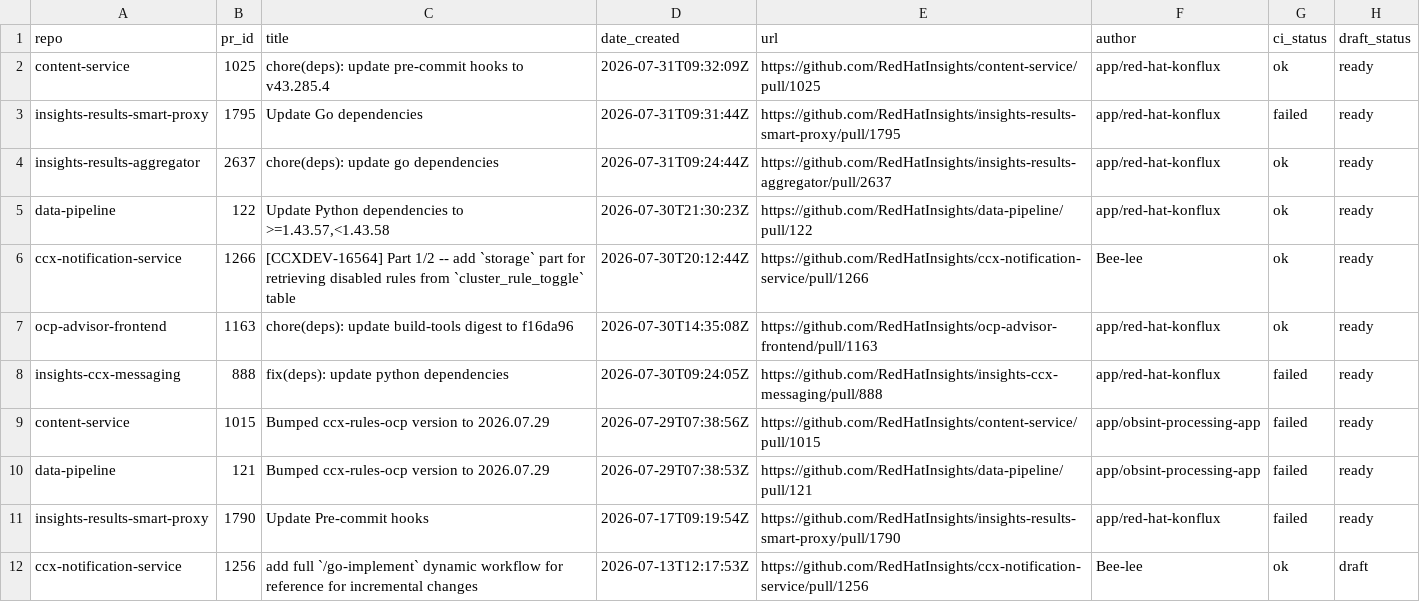
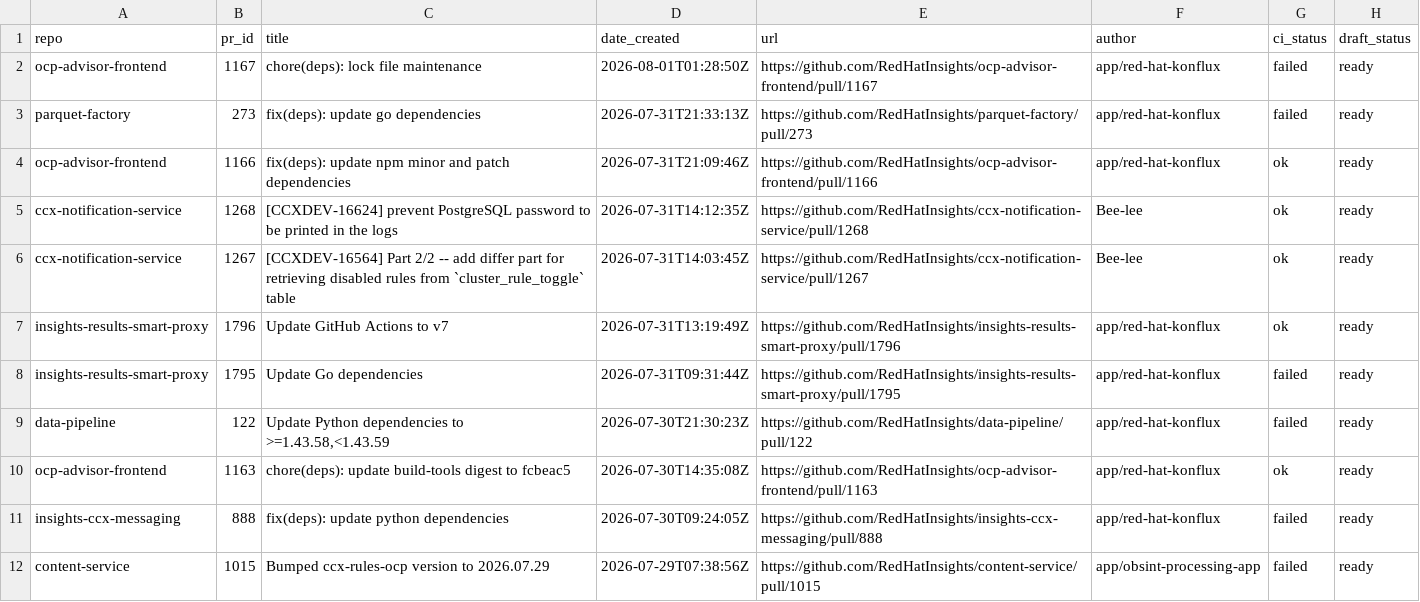
Before and after one commit to RedHatInsights/processing-tools, a CSV file: open_mr_pr/github/open-prs.csv, drawn as a sheet; only a part is shown; the shorter side is filled out with more unchanged rows.

```diff
--- a/open_mr_pr/github/open-prs.csv
+++ b/open_mr_pr/github/open-prs.csv
@@ -1,8 +1,11 @@
 repo,pr_id,title,date_created,url,author,ci_status,draft_status
-content-service,1025,chore(deps): update pre-commit hooks to v43.285.4,2026-07-31T09:32:09Z,https://github.com/RedHatInsights/content-service/pull/1025,app/red-hat-konflux,ok,ready
+ocp-advisor-frontend,1167,chore(deps): lock file maintenance,2026-08-01T01:28:50Z,https://github.com/RedHatInsights/ocp-advisor-frontend/pull/1167,app/red-hat-konflux,failed,ready
+parquet-factory,273,fix(deps): update go dependencies,2026-07-31T21:33:13Z,https://github.com/RedHatInsights/parquet-factory/pull/273,app/red-hat-konflux,failed,ready
+ocp-advisor-frontend,1166,fix(deps): update npm minor and patch dependencies,2026-07-31T21:09:46Z,https://github.com/RedHatInsights/ocp-advisor-frontend/pull/1166,app/red-hat-konflux,ok,ready
+ccx-notification-service,1268,[CCXDEV-16624] prevent PostgreSQL password to be printed in the logs,2026-07-31T14:12:35Z,https://github.com/RedHatInsights/ccx-notification-service/pull/1268,Bee-lee,ok,ready
+ccx-notification-service,1267,[CCXDEV-16564] Part 2/2 -- add differ part for retrieving disabled rules from `cluster_rule_toggle` table,2026-07-31T14:03:45Z,https://github.com/RedHatInsights/ccx-notification-service/pull/1267,Bee-lee,ok,ready
+insights-results-smart-proxy,1796,Update GitHub Actions to v7,2026-07-31T13:19:49Z,https://github.com/RedHatInsights/insights-results-smart-proxy/pull/1796,app/red-hat-konflux,ok,ready
 insights-results-smart-proxy,1795,Update Go dependencies,2026-07-31T09:31:44Z,https://github.com/RedHatInsights/insights-results-smart-proxy/pull/1795,app/red-hat-konflux,failed,ready
-insights-results-aggregator,2637,chore(deps): update go dependencies,2026-07-31T09:24:44Z,https://github.com/RedHatInsights/insights-results-aggregator/pull/2637,app/red-hat-konflux,ok,ready
-data-pipeline,122,"Update Python dependencies to >=1.43.57,<1.43.58",2026-07-30T21:30:23Z,https://github.com/RedHatInsights/data-pipeline/pull/122,app/red-hat-konflux,ok,ready
-ccx-notification-service,1266,[CCXDEV-16564] Part 1/2 -- add `storage` part for retrieving disabled rules from `cluster_rule_toggle` table,2026-07-30T20:12:44Z,https://github.com/RedHatInsights/ccx-notification-service/pull/1266,Bee-lee,ok,ready
-ocp-advisor-frontend,1163,chore(deps): update build-tools digest to f16da96,2026-07-30T14:35:08Z,https://github.com/RedHatInsights/ocp-advisor-frontend/pull/1163,app/red-hat-konflux,ok,ready
+data-pipeline,122,"Update Python dependencies to >=1.43.58,<1.43.59",2026-07-30T21:30:23Z,https://github.com/RedHatInsights/data-pipeline/pull/122,app/red-hat-konflux,failed,ready
+ocp-advisor-frontend,1163,chore(deps): update build-tools digest to fcbeac5,2026-07-30T14:35:08Z,https://github.com/RedHatInsights/ocp-advisor-frontend/pull/1163,app/red-hat-konflux,ok,ready
 insights-ccx-messaging,888,fix(deps): update python dependencies,2026-07-30T09:24:05Z,https://github.com/RedHatInsights/insights-ccx-messaging/pull/888,app/red-hat-konflux,failed,ready
```
Also changed, not shown: 3 other files.
